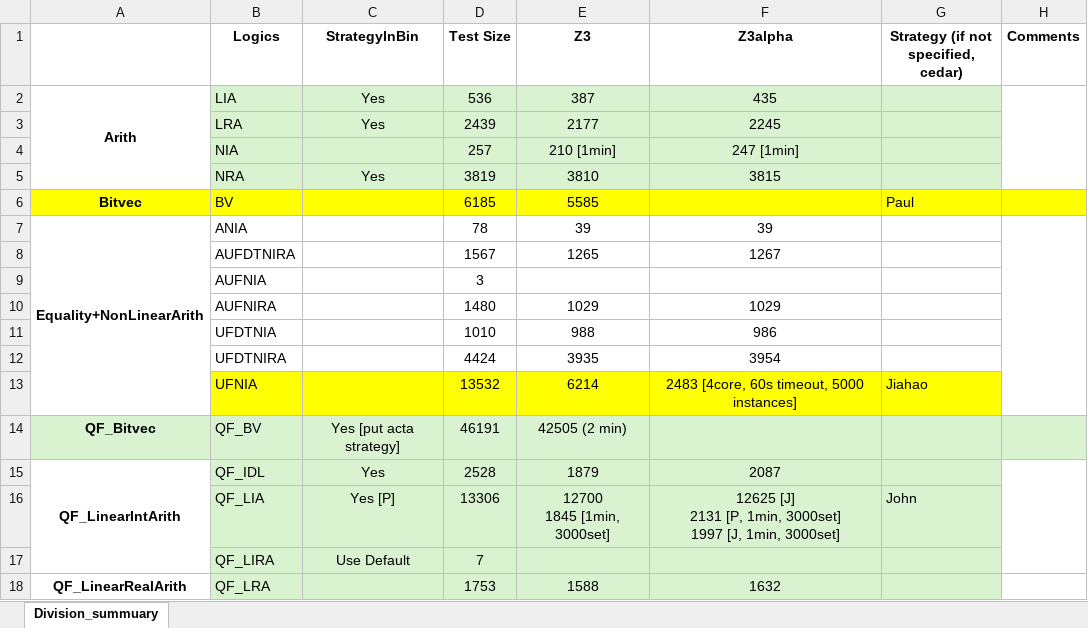
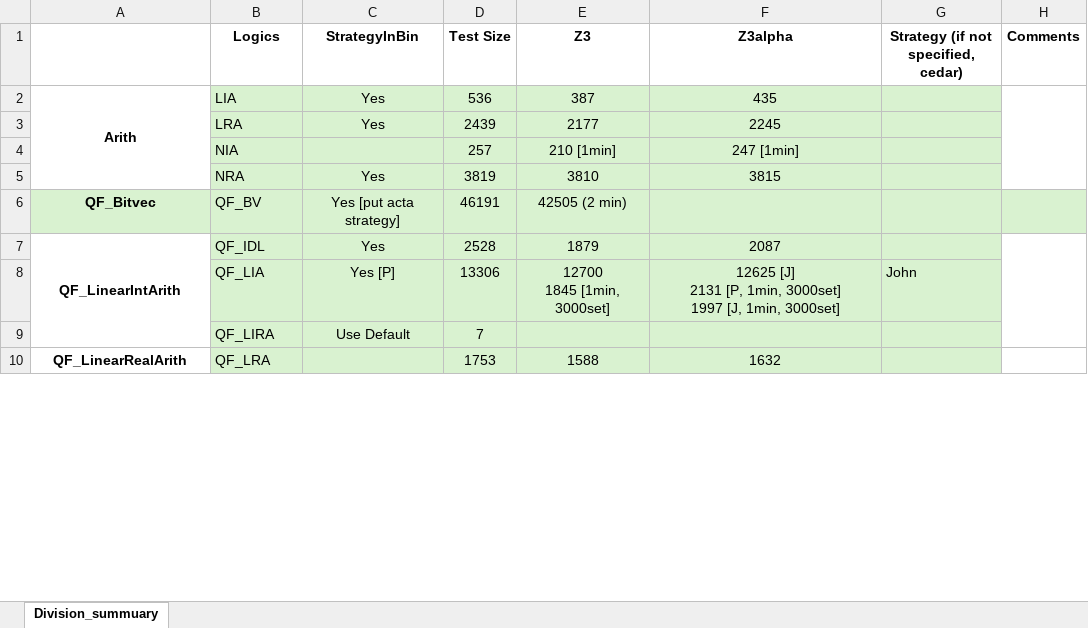
Before and after one commit to JohnLyu2/z3alpha, an Excel workbook: docs/smtcomp25_stats.xlsx, sheet Division_summuary, drawn as a sheet; only a part is shown; values as stored, in another font and other column widths than the file's, no borders; the diff names each change by its address in the sheet, - before the commit and + after, or states it on an @@ line.

Commit message:
clean the excel

```diff
--- a/docs/smtcomp25_stats.xlsx (sheet Division_summuary)
+++ b/docs/smtcomp25_stats.xlsx (sheet Division_summuary)
-row 6: Bitvec | BV |  | 6185 | 5585 |  | Paul
-row 7: Equality+NonLinearArith | ANIA |  | 78 | 39 | 39
-row 8:  | AUFDTNIRA |  | 1567 | 1265 | 1267
-row 9:  | AUFNIA |  | 3
-row 10:  | AUFNIRA |  | 1480 | 1029 | 1029
-row 11:  | UFDTNIA |  | 1010 | 988 | 986
-row 12:  | UFDTNIRA |  | 4424 | 3935 | 3954
-row 13:  | UFNIA |  | 13532 | 6214 | 2483 [4core, 60s timeout, 5000 instances] | Jiahao
```
